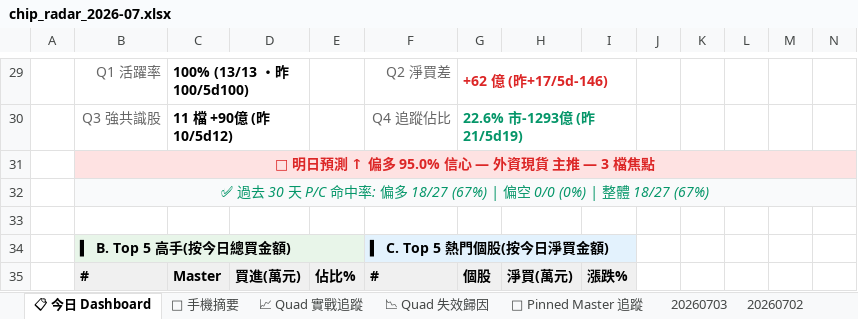
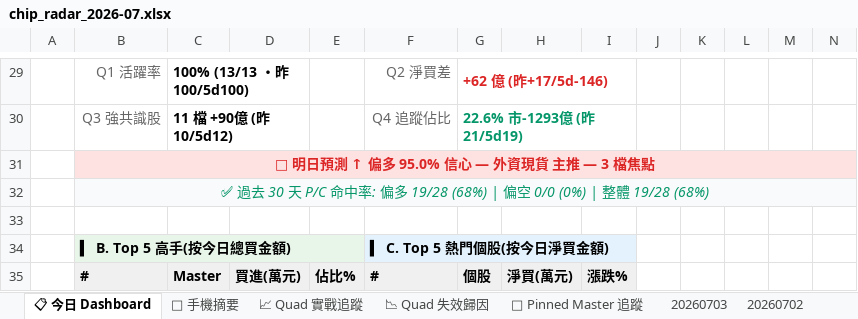
Before and after one commit to DRwillychiu/CHIP_RADAR_TW, an Excel workbook: data/reports/chip_radar_2026-07.xlsx, sheet 📋 今日 Dashboard, drawn as a sheet; only a part is shown, gaps mark what is left out; values as stored, in another font and other column widths than the file's, no borders; conditional formats and table styles not drawn; the diff covers the shown part only; the diff names each change by its address in the sheet, - before the commit and + after, or states it on an @@ line.

```diff
--- a/data/reports/chip_radar_2026-07.xlsx (sheet 📋 今日 Dashboard)
+++ b/data/reports/chip_radar_2026-07.xlsx (sheet 📋 今日 Dashboard)
-B32: …: 偏多 18/27 (67%) | 偏空 0/0 (0%) | 整體 18/27 (67%)
+B32: …: 偏多 19/28 (68%) | 偏空 0/0 (0%) | 整體 19/28 (68%)
```
Also changed, not shown: 2 added rows, 2 removed rows, 15 edited cells and cell formats elsewhere in this sheet, sheet 20260703, sheet 📌 Pinned Master 追蹤, data/reports/latest.xlsx, 32 other files.
